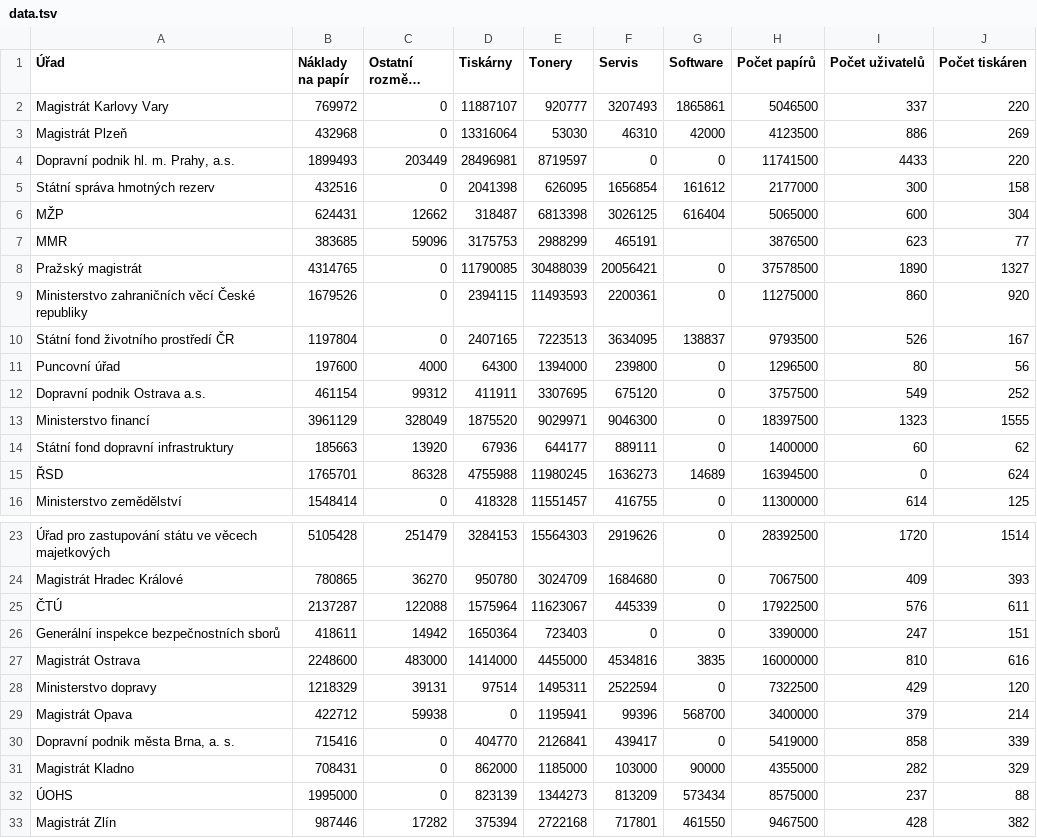
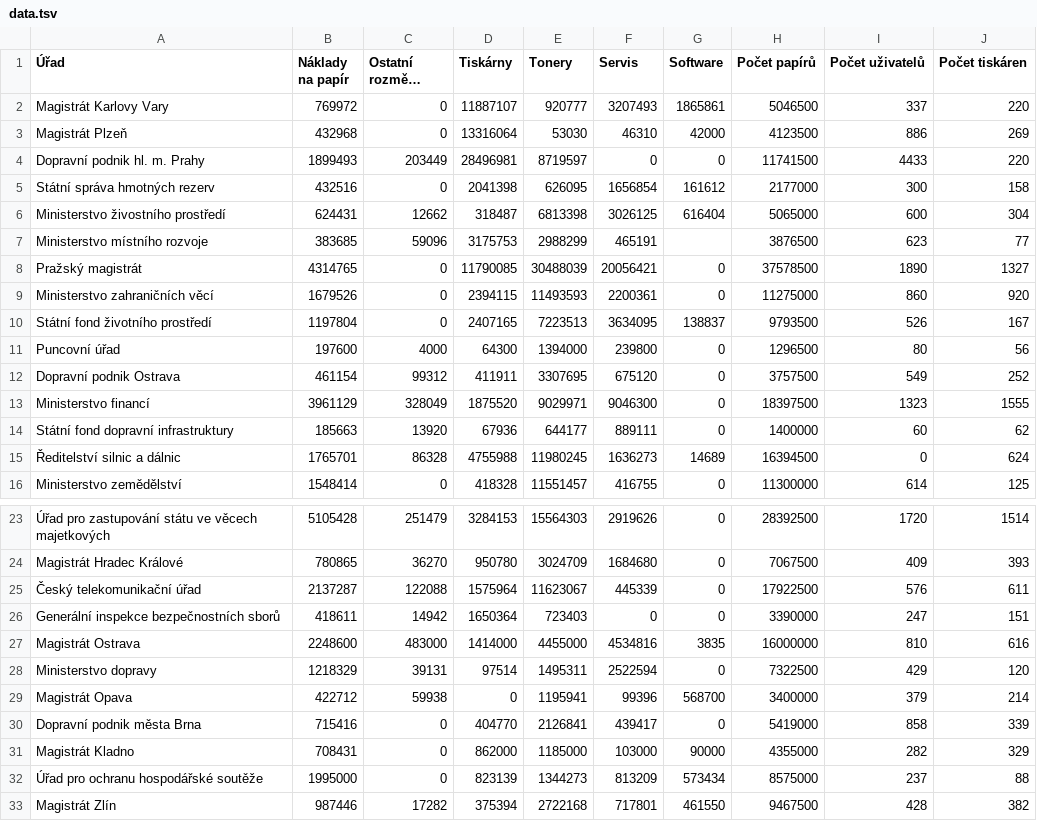
Before and after one commit to DataRozhlas/papiry, a TSV file: data/data.tsv, drawn as a sheet; only a part is shown, gaps mark what is left out; long unchanged cells end in …; the diff names each change by its address in the sheet, - before the commit and + after, or states it on an @@ line.

Commit message:
rozepsany zkratky

```diff
--- a/data/data.tsv
+++ b/data/data.tsv
-A4 (Úřad): Dopravní podnik hl. m. Prahy, a.s.
+A4 (Úřad): Dopravní podnik hl. m. Prahy
-A6 (Úřad): MŽP
+A6 (Úřad): Ministerstvo živostního prostředí
-A7 (Úřad): MMR
+A7 (Úřad): Ministerstvo místního rozvoje
-A9 (Úřad): Ministerstvo zahraničních věcí České republiky
+A9 (Úřad): Ministerstvo zahraničních věcí
-A10 (Úřad): Státní fond životního prostředí ČR
+A10 (Úřad): Státní fond životního prostředí
-A12 (Úřad): Dopravní podnik Ostrava a.s.
+A12 (Úřad): Dopravní podnik Ostrava
-A15 (Úřad): ŘSD
+A15 (Úřad): Ředitelství silnic a dálnic
-A25 (Úřad): ČTÚ
+A25 (Úřad): Český telekomunikační úřad
-A30 (Úřad): Dopravní podnik města Brna, a. s.
+A30 (Úřad): Dopravní podnik města Brna
-A32 (Úřad): ÚOHS
+A32 (Úřad): Úřad pro ochranu hospodářské soutěže
```
